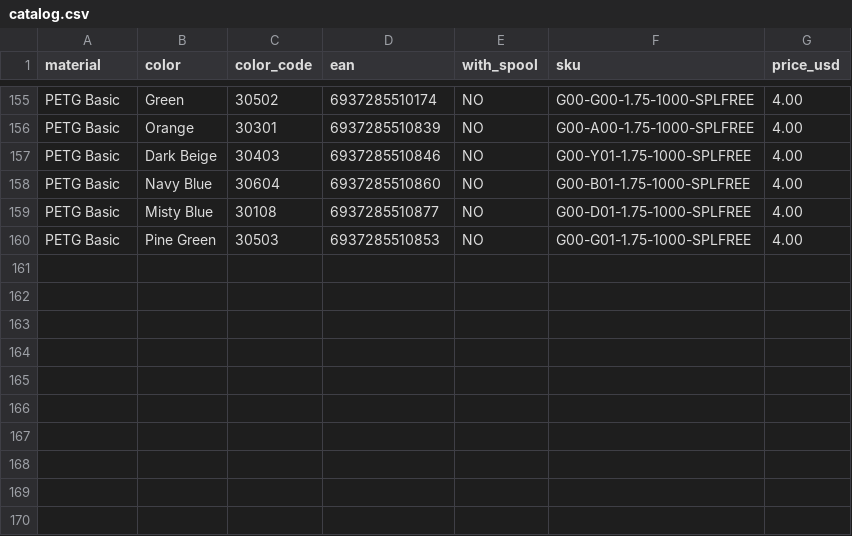
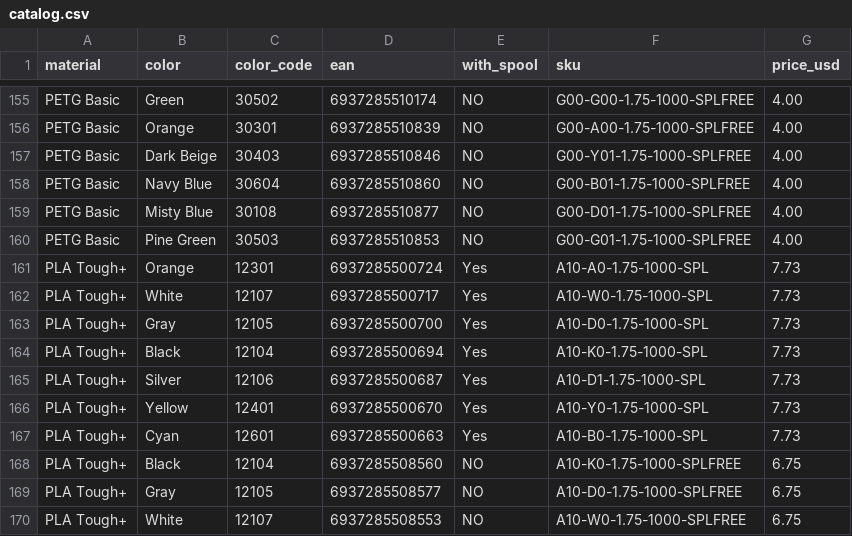
Before and after one commit to jjjjf2001-ilaser/filament, a CSV file: catalog.csv, drawn as a sheet; only a part is shown, gaps mark what is left out.

```diff
--- a/catalog.csv
+++ b/catalog.csv
@@ -160 +160,11 @@ PETG Basic,Misty Blue,30108,6937285510877,NO,G00-D01-1.75-1000-SPLFREE,4.00
 PETG Basic,Pine Green,30503,6937285510853,NO,G00-G01-1.75-1000-SPLFREE,4.00
+PLA Tough+,Orange,12301,6937285500724,Yes,A10-A0-1.75-1000-SPL,7.73
+PLA Tough+,White,12107,6937285500717,Yes,A10-W0-1.75-1000-SPL,7.73
+PLA Tough+,Gray,12105,6937285500700,Yes,A10-D0-1.75-1000-SPL,7.73
+PLA Tough+,Black,12104,6937285500694,Yes,A10-K0-1.75-1000-SPL,7.73
+PLA Tough+,Silver,12106,6937285500687,Yes,A10-D1-1.75-1000-SPL,7.73
+PLA Tough+,Yellow,12401,6937285500670,Yes,A10-Y0-1.75-1000-SPL,7.73
+PLA Tough+,Cyan,12601,6937285500663,Yes,A10-B0-1.75-1000-SPL,7.73
+PLA Tough+,Black,12104,6937285508560,NO,A10-K0-1.75-1000-SPLFREE,6.75
+PLA Tough+,Gray,12105,6937285508577,NO,A10-D0-1.75-1000-SPLFREE,6.75
+PLA Tough+,White,12107,6937285508553,NO,A10-W0-1.75-1000-SPLFREE,6.75
```
Also changed, not shown: 4 other files.
